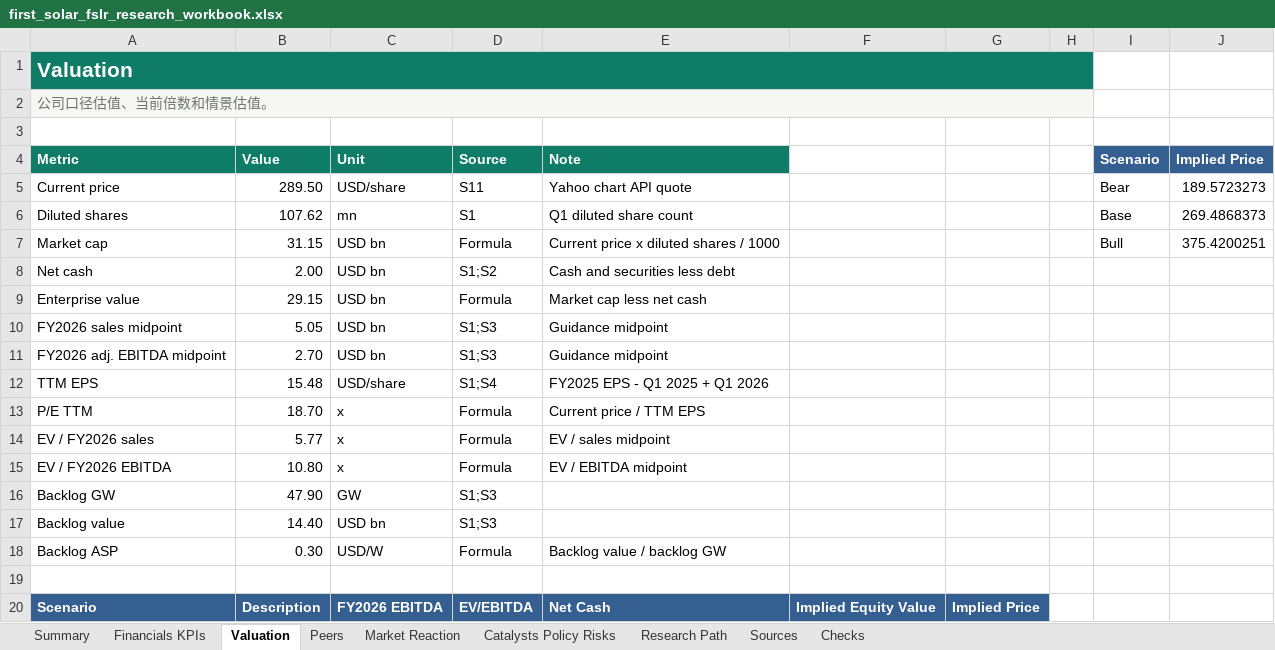
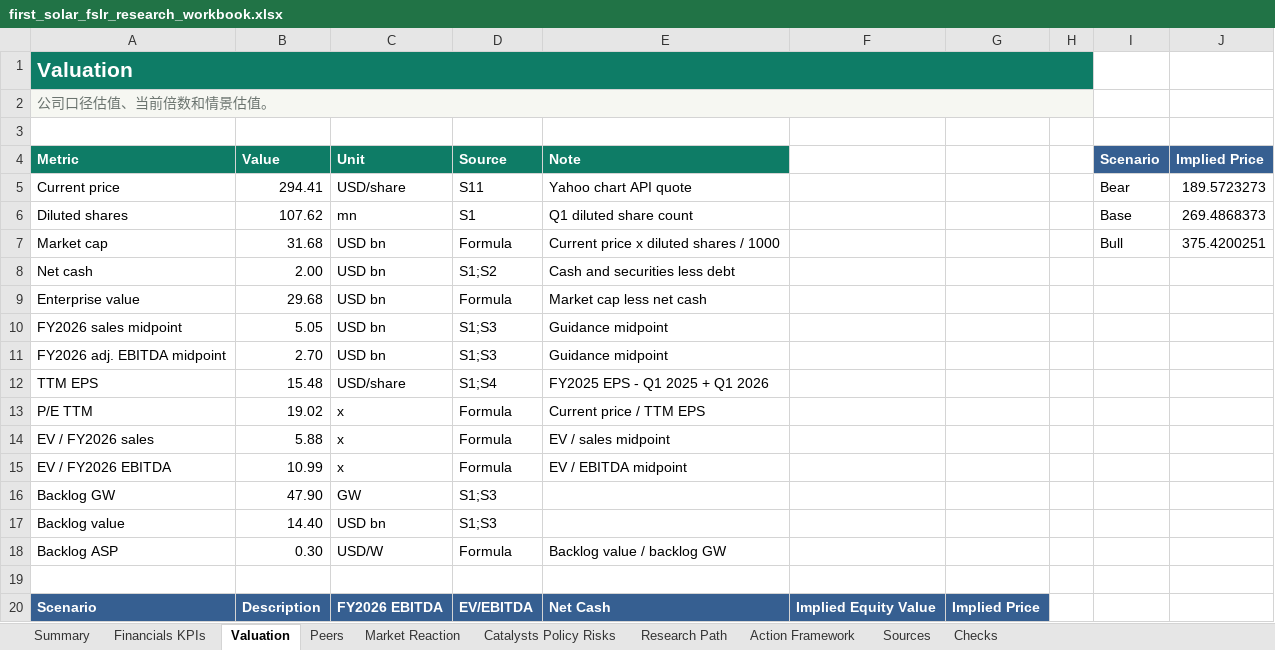
Before and after one commit to Kohaningithub/first-solar-fslr-solar-research, an Excel workbook: outputs/first_solar_fslr_research_workbook.xlsx, sheet Valuation, drawn as a sheet; only a part is shown; values as stored, in another font and other column widths than the file's, no borders; charts and pictures not drawn; the diff names each change by its address in the sheet, - before the commit and + after, or states it on an @@ line.

Commit message:
Make FSLR framework active build

```diff
--- a/outputs/first_solar_fslr_research_workbook.xlsx (sheet Valuation)
+++ b/outputs/first_solar_fslr_research_workbook.xlsx (sheet Valuation)
+sheet tab: Action Framework
-B5 (Value): 289.50
+B5 (Value): 294.41
-B7 (Value): 31.15
+B7 (Value): 31.68
-B9 (Value): 29.15
+B9 (Value): 29.68
-B13 (Value): 18.70
+B13 (Value): 19.02
-B14 (Value): 5.77
+B14 (Value): 5.88
-B15 (Value): 10.80
+B15 (Value): 10.99
```
Also changed, not shown: sheet Peers, sheet Summary, sheet Research Path, sheet Catalysts Policy Risks, charts or pictures, 15 other files.
